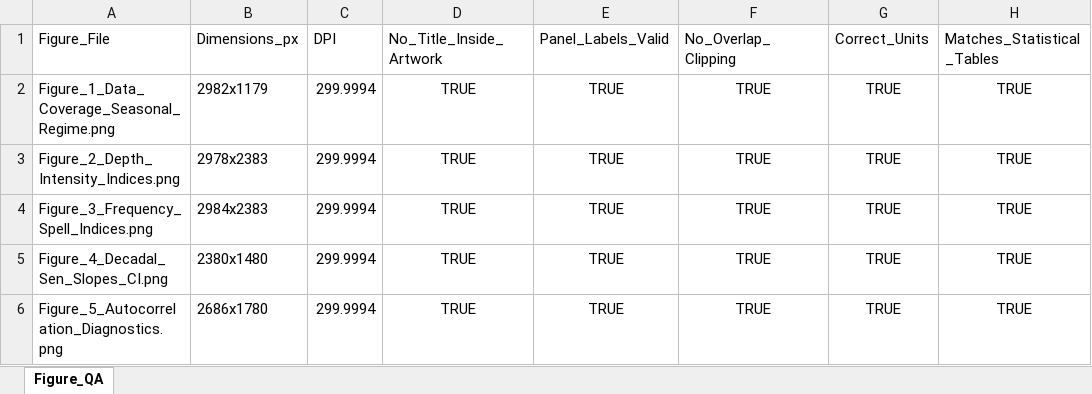
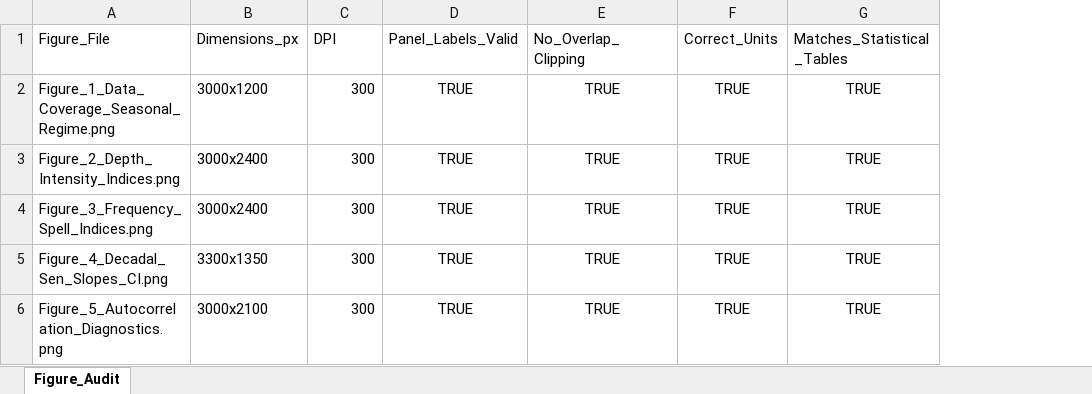
Before and after one commit to surasit3173/MyPython, an Excel workbook: ETCCDI_ChiangMai/audit/FIGURE_AUDIT.xlsx, sheet Figure_Audit, drawn as a sheet; only a part is shown; values as stored, in another font and other column widths than the file's, no borders; the diff names each change by its address in the sheet, - before the commit and + after, or states it on an @@ line.

```diff
--- a/ETCCDI_ChiangMai/audit/FIGURE_AUDIT.xlsx (sheet Figure_Audit)
+++ b/ETCCDI_ChiangMai/audit/FIGURE_AUDIT.xlsx (sheet Figure_Audit)
-sheet tab: Figure_QA
+sheet tab: Figure_Audit
-column D (No_Title_Inside_Artwork), rows 2-6: all TRUE
-B2 (Dimensions_px): 2982x1179
+B2 (Dimensions_px): 3000x1200
-C2:C6 (DPI): 299.9994
+C2:C6 (DPI): 300
-B3 (Dimensions_px): 2978x2383
+B3 (Dimensions_px): 3000x2400
-B4 (Dimensions_px): 2984x2383
+B4 (Dimensions_px): 3000x2400
-B5 (Dimensions_px): 2380x1480
+B5 (Dimensions_px): 3300x1350
-B6 (Dimensions_px): 2686x1780
+B6 (Dimensions_px): 3000x2100
```
Also changed, not shown: ETCCDI_ChiangMai/audit/DATA_FORENSIC_REPORT.xlsx, ETCCDI_ChiangMai/audit/INDEPENDENT_VERIFICATION.xlsx, 36 other files.
